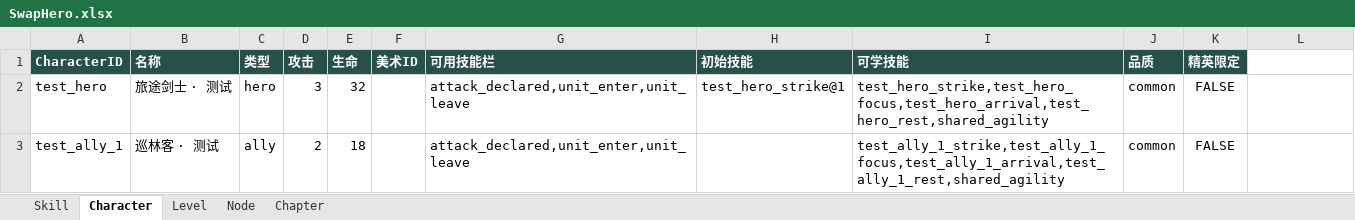
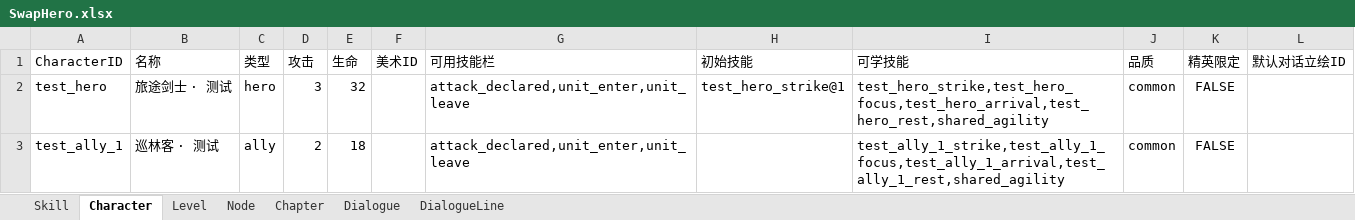
Before and after one commit to magic5sc/SwapHero, an Excel workbook: dist/config/SwapHero.xlsx, sheet Character, drawn as a sheet; only a part is shown; values as stored, in another font and other column widths than the file's, no borders; the diff names each change by its address in the sheet, - before the commit and + after, or states it on an @@ line.

Commit message:
Add resumable dialogue flow and seven-sheet workbook editing

```diff
--- a/dist/config/SwapHero.xlsx (sheet Character)
+++ b/dist/config/SwapHero.xlsx (sheet Character)
+sheet tab: Dialogue
+sheet tab: DialogueLine
@@ A1:K1 fill: #28504A → none, bold: on → off, text colour: #FFFFFF → black @@
-L1: (empty)
+L1: 默认对话立绘ID
```
Also changed, not shown: sheet Level, sheet Skill, sheet Chapter, sheet Node, 18 other files.
